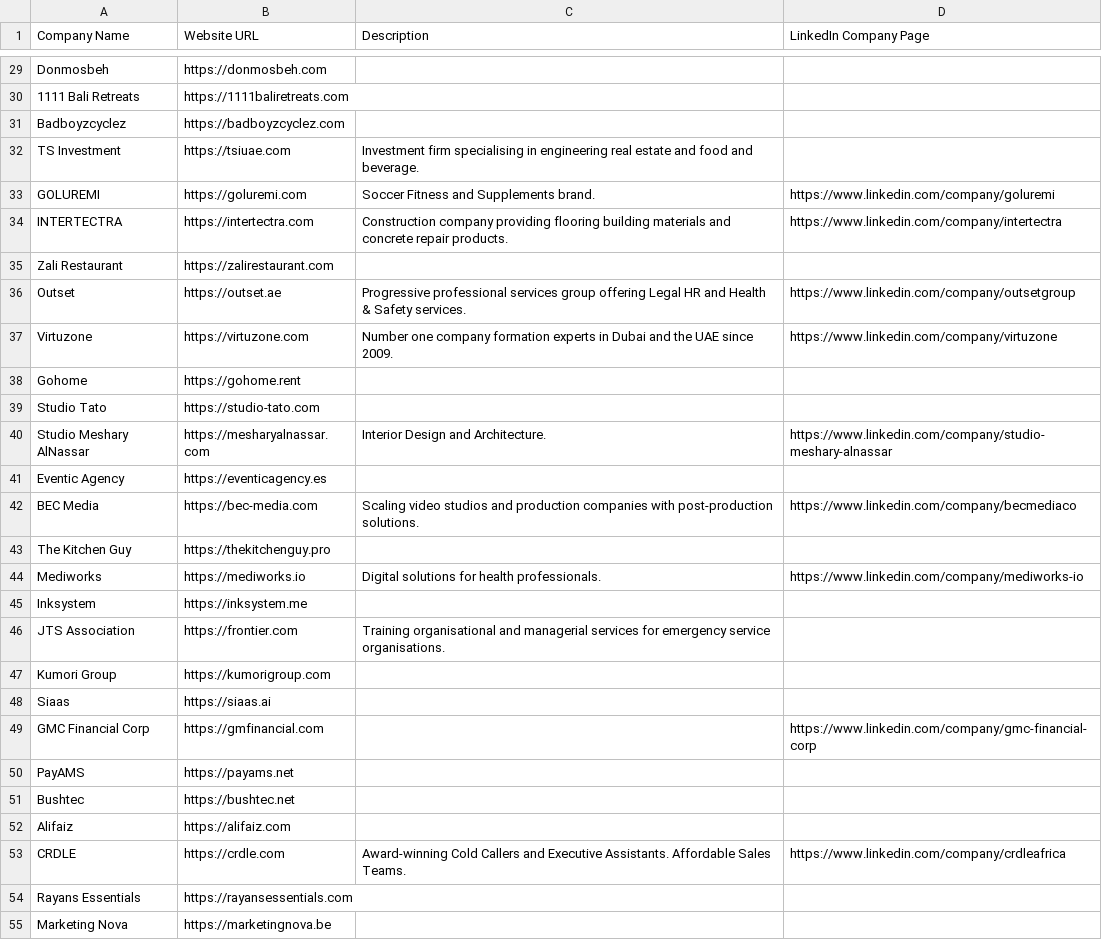
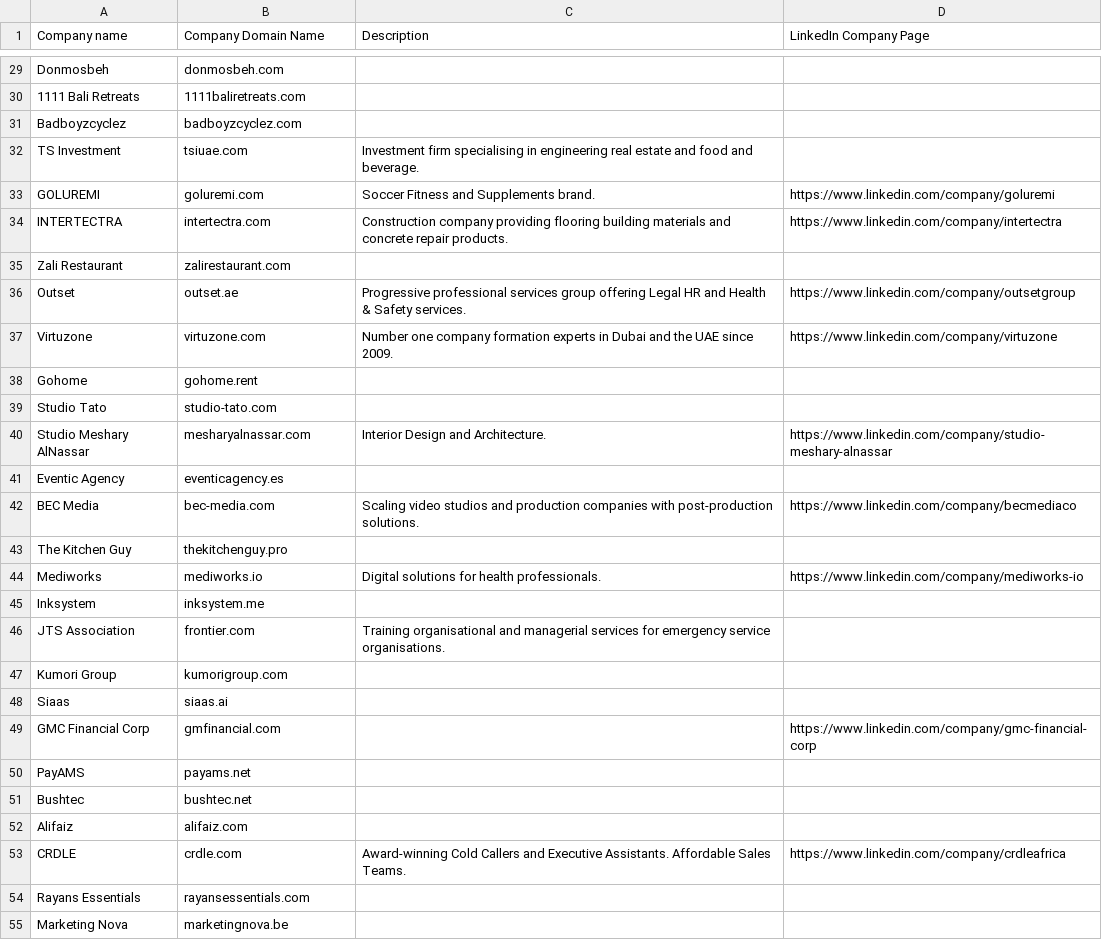
Before and after one commit to ogikicollins/alif-sales-engine, a CSV file: HubSpot-Import-Companies-Cleaned.csv, drawn as a sheet; only a part is shown, gaps mark what is left out; the diff covers the shown part only; the diff names each change by its address in the sheet, - before the commit and + after, or states it on an @@ line.

```diff
--- a/HubSpot-Import-Companies-Cleaned.csv
+++ b/HubSpot-Import-Companies-Cleaned.csv
-A1: Company Name
+A1: Company name
-B1: Website URL
+B1: Company Domain Name
-B29 (Company Domain Name): https://donmosbeh.com
+B29 (Company Domain Name): donmosbeh.com
-B30 (Company Domain Name): https://1111baliretreats.com
+B30 (Company Domain Name): 1111baliretreats.com
-B31 (Company Domain Name): https://badboyzcyclez.com
+B31 (Company Domain Name): badboyzcyclez.com
-B32 (Company Domain Name): https://tsiuae.com
+B32 (Company Domain Name): tsiuae.com
-B33 (Company Domain Name): https://goluremi.com
+B33 (Company Domain Name): goluremi.com
-B34 (Company Domain Name): https://intertectra.com
+B34 (Company Domain Name): intertectra.com
-B35 (Company Domain Name): https://zalirestaurant.com
+B35 (Company Domain Name): zalirestaurant.com
-B36 (Company Domain Name): https://outset.ae
+B36 (Company Domain Name): outset.ae
-B37 (Company Domain Name): https://virtuzone.com
+B37 (Company Domain Name): virtuzone.com
-B38 (Company Domain Name): https://gohome.rent
+B38 (Company Domain Name): gohome.rent
-B39 (Company Domain Name): https://studio-tato.com
+B39 (Company Domain Name): studio-tato.com
-B40 (Company Domain Name): https://mesharyalnassar.com
+B40 (Company Domain Name): mesharyalnassar.com
-B41 (Company Domain Name): https://eventicagency.es
+B41 (Company Domain Name): eventicagency.es
-B42 (Company Domain Name): https://bec-media.com
+B42 (Company Domain Name): bec-media.com
-B43 (Company Domain Name): https://thekitchenguy.pro
+B43 (Company Domain Name): thekitchenguy.pro
-B44 (Company Domain Name): https://mediworks.io
+B44 (Company Domain Name): mediworks.io
-B45 (Company Domain Name): https://inksystem.me
+B45 (Company Domain Name): inksystem.me
-B46 (Company Domain Name): https://frontier.com
+B46 (Company Domain Name): frontier.com
-B47 (Company Domain Name): https://kumorigroup.com
+B47 (Company Domain Name): kumorigroup.com
-B48 (Company Domain Name): https://siaas.ai
+B48 (Company Domain Name): siaas.ai
-B49 (Company Domain Name): https://gmfinancial.com
+B49 (Company Domain Name): gmfinancial.com
-B50 (Company Domain Name): https://payams.net
+B50 (Company Domain Name): payams.net
-B51 (Company Domain Name): https://bushtec.net
+B51 (Company Domain Name): bushtec.net
-B52 (Company Domain Name): https://alifaiz.com
+B52 (Company Domain Name): alifaiz.com
-B53 (Company Domain Name): https://crdle.com
+B53 (Company Domain Name): crdle.com
-B54 (Company Domain Name): https://rayansessentials.com
+B54 (Company Domain Name): rayansessentials.com
-B55 (Company Domain Name): https://marketingnova.be
+B55 (Company Domain Name): marketingnova.be
```
Also changed, not shown: 3 added rows and 60 edited cells elsewhere in this file, HubSpot-Import-Contacts-Cleaned.csv, HubSpot-Import-Deals-Cleaned.csv.
